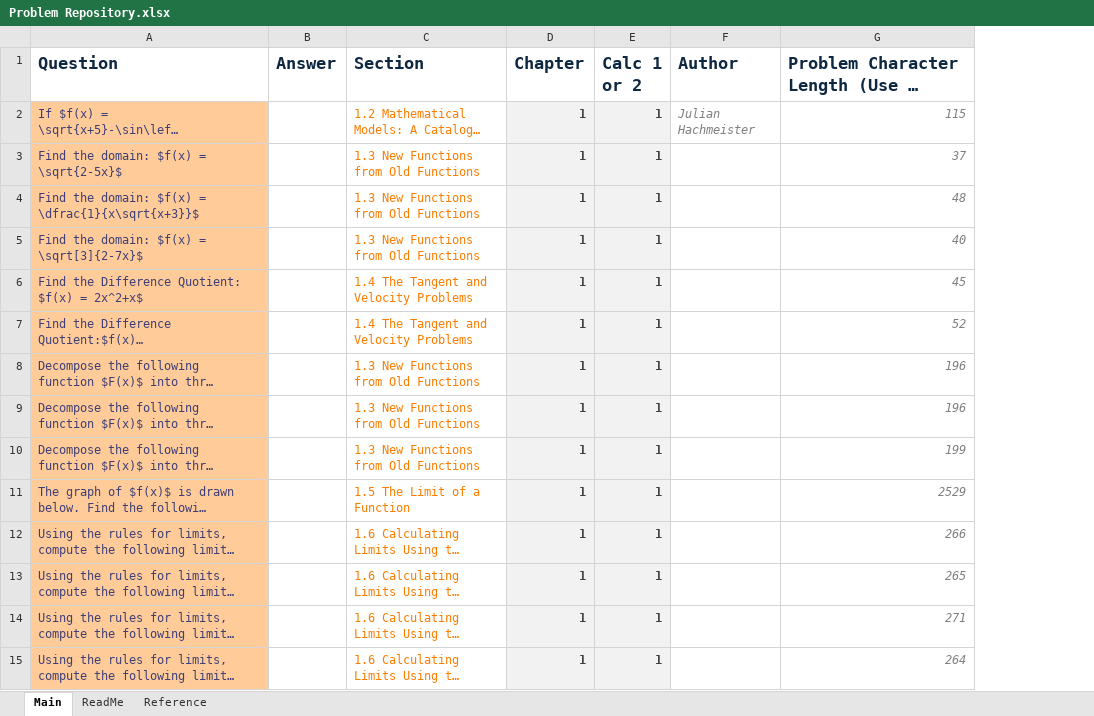
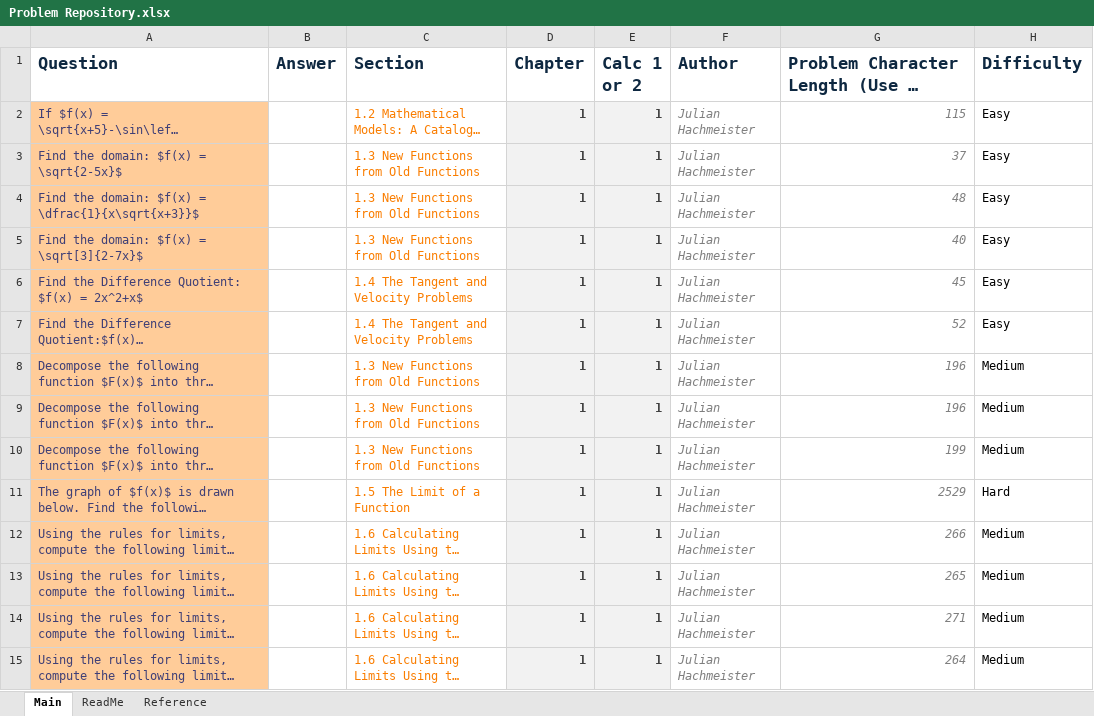
Before and after one commit to nicejak/calculus-worksheets, an Excel workbook: New Files/Problem Repository.xlsx, sheet Main, drawn as a sheet; only a part is shown; long unchanged cells end in …; values as stored, in another font and other column widths than the file's, no borders; the diff covers the shown part only; the diff names each change by its address in the sheet, - before the commit and + after, or states it on an @@ line.

```diff
--- a/New Files/Problem Repository.xlsx (sheet Main)
+++ b/New Files/Problem Repository.xlsx (sheet Main)
+column H (Difficulty), rows 2-15: Easy | Easy | Easy | Easy | Easy | Easy | Medium | Medium | Medium | Hard | Medium | Medium | Medium | Medium
-F3:F15 (Author): (empty)
+F3:F15 (Author): Julian Hachmeister
```
Also changed, not shown: 50 added rows and 52 edited cells elsewhere in this sheet, sheet Reference, 10 other files.
